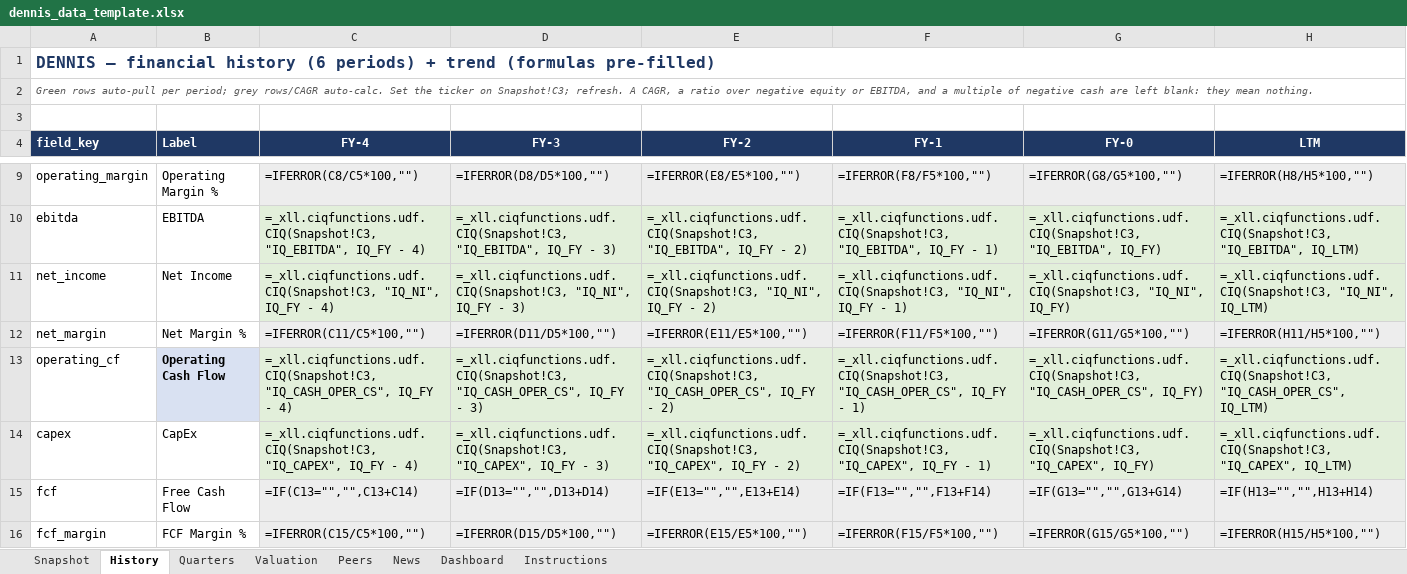
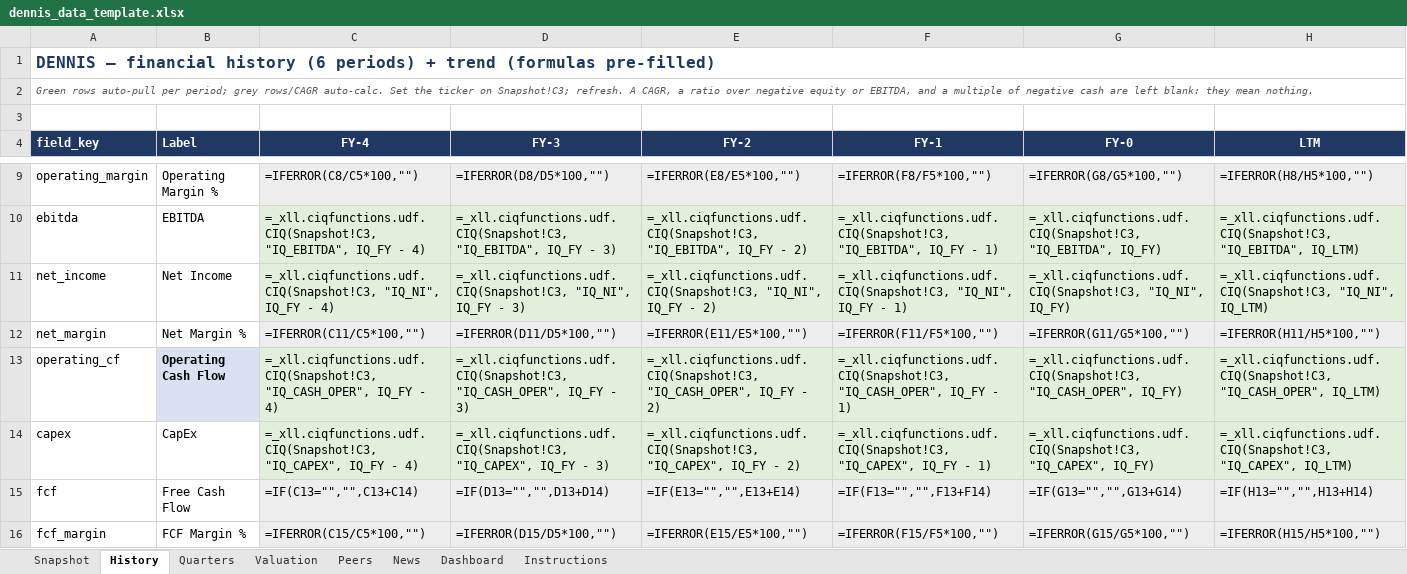
Before and after one commit to Voleq/Content-Machine, an Excel workbook: templates/dennis_data_template.xlsx, sheet History, drawn as a sheet; only a part is shown, gaps mark what is left out; values as stored, in another font and other column widths than the file's, no borders; formulas without a stored value are shown as written; the diff names each change by its address in the sheet, - before the commit and + after, or states it on an @@ line.

```diff
--- a/templates/dennis_data_template.xlsx (sheet History)
+++ b/templates/dennis_data_template.xlsx (sheet History)
-C13 (FY-4): =_xll.ciqfunctions.udf.CIQ(Snapshot!C3, "IQ_CASH_OPER_CS", IQ_FY -…
+C13 (FY-4): =_xll.ciqfunctions.udf.CIQ(Snapshot!C3, "IQ_CASH_OPER", IQ_FY -…
-D13 (FY-3): =_xll.ciqfunctions.udf.CIQ(Snapshot!C3, "IQ_CASH_OPER_CS", IQ_FY -…
+D13 (FY-3): =_xll.ciqfunctions.udf.CIQ(Snapshot!C3, "IQ_CASH_OPER", IQ_FY -…
-E13 (FY-2): =_xll.ciqfunctions.udf.CIQ(Snapshot!C3, "IQ_CASH_OPER_CS", IQ_FY -…
+E13 (FY-2): =_xll.ciqfunctions.udf.CIQ(Snapshot!C3, "IQ_CASH_OPER", IQ_FY -…
-F13 (FY-1): =_xll.ciqfunctions.udf.CIQ(Snapshot!C3, "IQ_CASH_OPER_CS", IQ_FY -…
+F13 (FY-1): =_xll.ciqfunctions.udf.CIQ(Snapshot!C3, "IQ_CASH_OPER", IQ_FY -…
-G13 (FY-0): =_xll.ciqfunctions.udf.CIQ(Snapshot!C3, "IQ_CASH_OPER_CS", IQ_FY)
+G13 (FY-0): =_xll.ciqfunctions.udf.CIQ(Snapshot!C3, "IQ_CASH_OPER", IQ_FY)
-H13 (LTM): =_xll.ciqfunctions.udf.CIQ(Snapshot!C3, "IQ_CASH_OPER_CS", IQ_LTM)
+H13 (LTM): =_xll.ciqfunctions.udf.CIQ(Snapshot!C3, "IQ_CASH_OPER", IQ_LTM)
```
Also changed, not shown: sheet Quarters, sheet Instructions, 36 other files.
